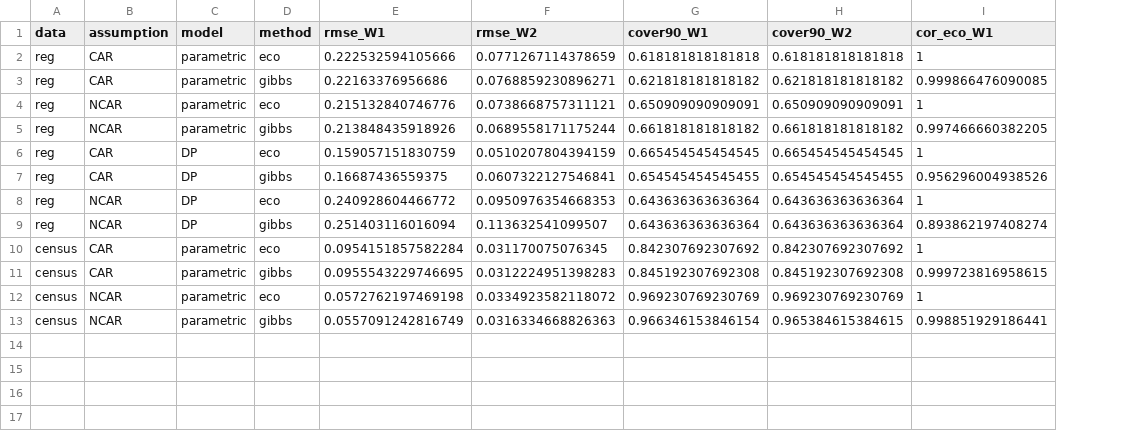
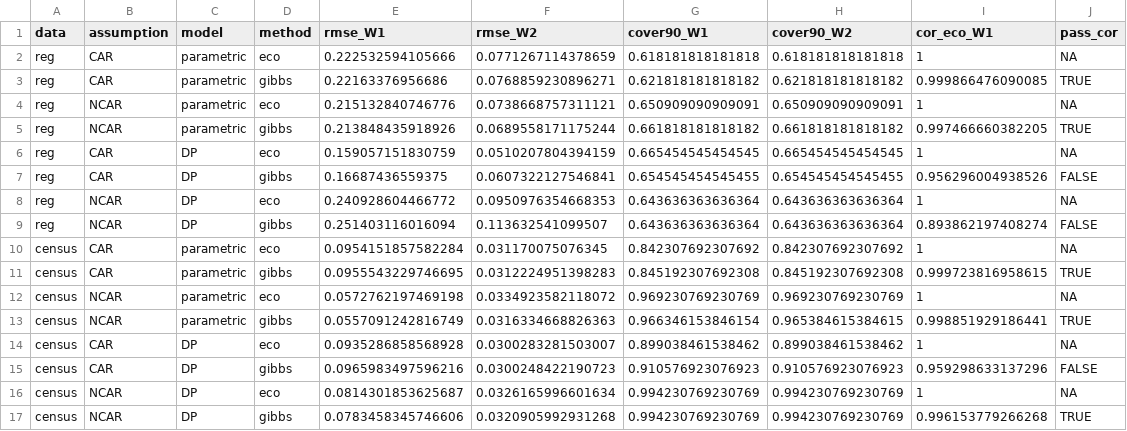
Before and after one commit to mdweaver/eiid, a CSV file: benchmarks/eco_2x2/results/units.csv, drawn as a sheet; the diff names each change by its address in the sheet, - before the commit and + after, or states it on an @@ line.

```diff
--- a/benchmarks/eco_2x2/results/units.csv
+++ b/benchmarks/eco_2x2/results/units.csv
+column J (pass_cor), rows 2-13: NA | TRUE | NA | TRUE | NA | FALSE | NA | FALSE | NA | TRUE | NA | TRUE
+row 14: census | CAR | DP | eco | 0.0935286858568928 | 0.0300283281503007 | 0.899038461538462 | 0.899038461538462 | 1 | NA
+row 15: census | CAR | DP | gibbs | 0.0965983497596216 | 0.0300248422190723 | 0.910576923076923 | 0.910576923076923 | 0.959298633137296 | FALSE
+row 16: census | NCAR | DP | eco | 0.0814301853625687 | 0.0326165996601634 | 0.994230769230769 | 0.994230769230769 | 1 | NA
+row 17: census | NCAR | DP | gibbs | 0.0783458345746606 | 0.0320905992931268 | 0.994230769230769 | 0.994230769230769 | 0.996153779266268 | TRUE
```
Also changed, not shown: benchmarks/eco_2x2/results/summary.csv, 3 other files.
